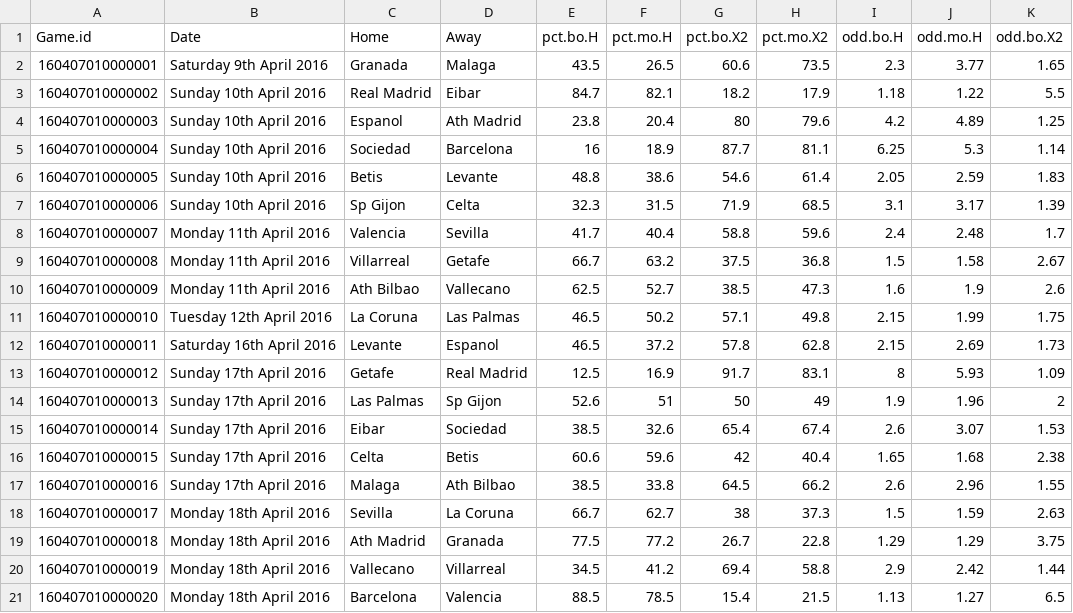
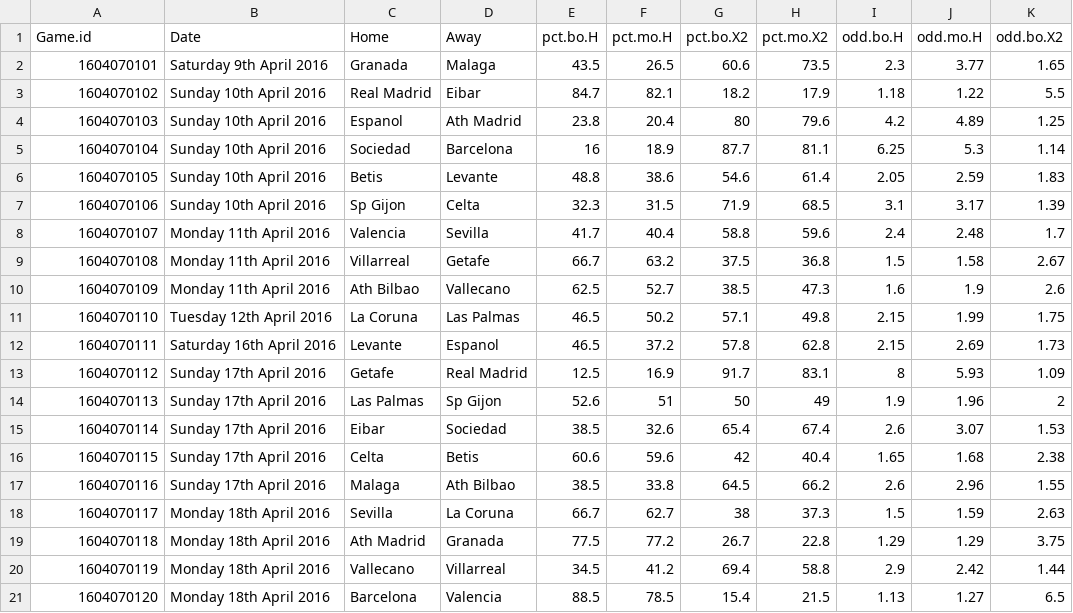
Before and after one commit to teouch/fbl-probs, a CSV file: 16040701_SP1.csv, drawn as a sheet; only a part is shown; the diff names each change by its address in the sheet, - before the commit and + after, or states it on an @@ line.

```diff
--- a/16040701_SP1.csv
+++ b/16040701_SP1.csv
-A2 (Game.id): 160407010000001
+A2 (Game.id): 1604070101
-A3 (Game.id): 160407010000002
+A3 (Game.id): 1604070102
-A4 (Game.id): 160407010000003
+A4 (Game.id): 1604070103
-A5 (Game.id): 160407010000004
+A5 (Game.id): 1604070104
-A6 (Game.id): 160407010000005
+A6 (Game.id): 1604070105
-A7 (Game.id): 160407010000006
+A7 (Game.id): 1604070106
-A8 (Game.id): 160407010000007
+A8 (Game.id): 1604070107
-A9 (Game.id): 160407010000008
+A9 (Game.id): 1604070108
-A10 (Game.id): 160407010000009
+A10 (Game.id): 1604070109
-A11 (Game.id): 160407010000010
+A11 (Game.id): 1604070110
-A12 (Game.id): 160407010000011
+A12 (Game.id): 1604070111
-A13 (Game.id): 160407010000012
+A13 (Game.id): 1604070112
-A14 (Game.id): 160407010000013
+A14 (Game.id): 1604070113
-A15 (Game.id): 160407010000014
+A15 (Game.id): 1604070114
-A16 (Game.id): 160407010000015
+A16 (Game.id): 1604070115
-A17 (Game.id): 160407010000016
+A17 (Game.id): 1604070116
-A18 (Game.id): 160407010000017
+A18 (Game.id): 1604070117
-A19 (Game.id): 160407010000018
+A19 (Game.id): 1604070118
-A20 (Game.id): 160407010000019
+A20 (Game.id): 1604070119
-A21 (Game.id): 160407010000020
+A21 (Game.id): 1604070120
```
Also changed, not shown: 16040702_I1.csv, 16040703_D1.csv, 1 other file.
